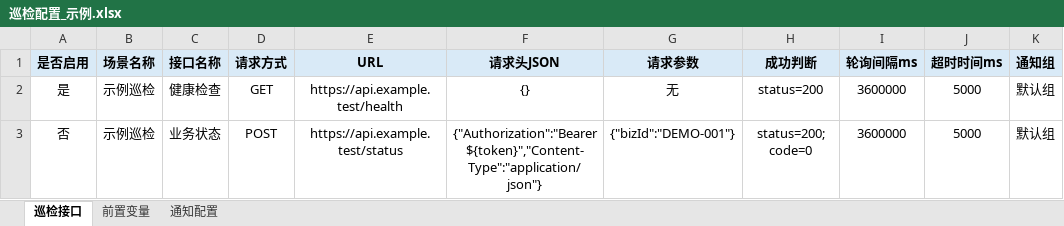
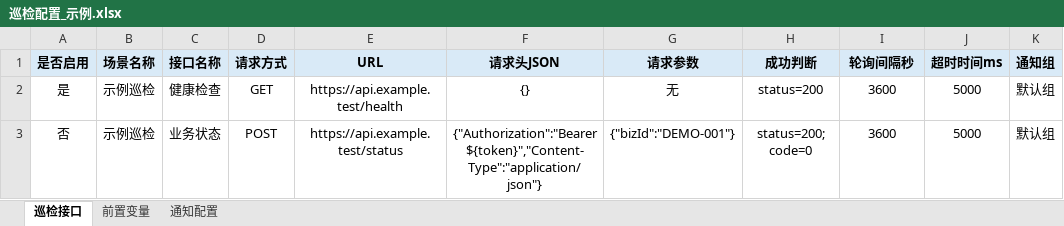
Before and after one commit to Lin-qa/polling-inspector, an Excel workbook: config/巡检配置_示例.xlsx, sheet 巡检接口, drawn as a sheet; values as stored, in another font and other column widths than the file's, no borders; the diff names each change by its address in the sheet, - before the commit and + after, or states it on an @@ line.

```diff
--- a/config/巡检配置_示例.xlsx (sheet 巡检接口)
+++ b/config/巡检配置_示例.xlsx (sheet 巡检接口)
-I1: 轮询间隔ms
+I1: 轮询间隔秒
-I2:I3 (轮询间隔秒): 3600000
+I2:I3 (轮询间隔秒): 3600
```
Also changed, not shown: 5 other files.
